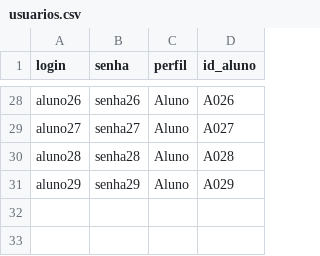
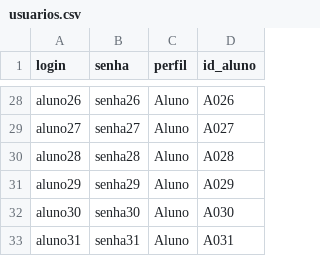
Before and after one commit to vinicius-aoli/Projeto-Final, a CSV file: usuarios.csv, drawn as a sheet; only a part is shown, gaps mark what is left out.

```diff
--- a/usuarios.csv
+++ b/usuarios.csv
@@ -31 +31,3 @@ aluno28,senha28,Aluno,A028
 aluno29,senha29,Aluno,A029
+aluno30,senha30,Aluno,A030
+aluno31,senha31,Aluno,A031
```
Also changed, not shown: log_presenca.csv, perfis_alunos.csv, 2 other files.
